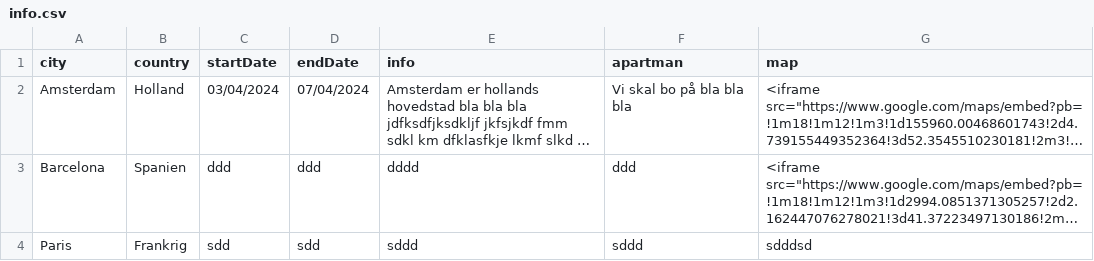
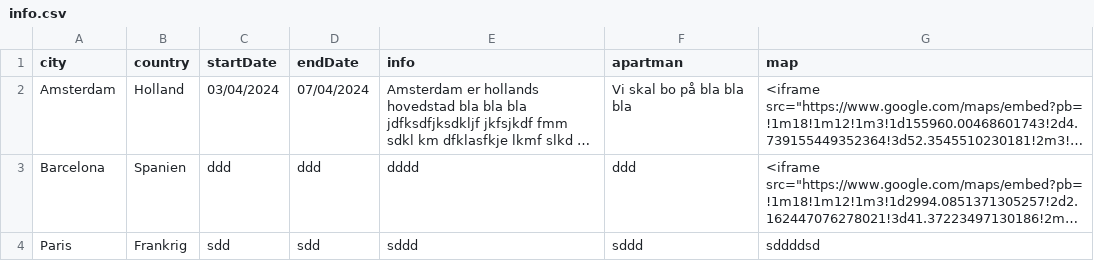
Before and after one commit to Rasmussw/interrail, a CSV file: resources/info.csv, drawn as a sheet; long unchanged cells end in …; the diff names each change by its address in the sheet, - before the commit and + after, or states it on an @@ line.

Commit message:
test

```diff
--- a/resources/info.csv
+++ b/resources/info.csv
-G4 (map): sdddsd
+G4 (map): sddddsd
```
